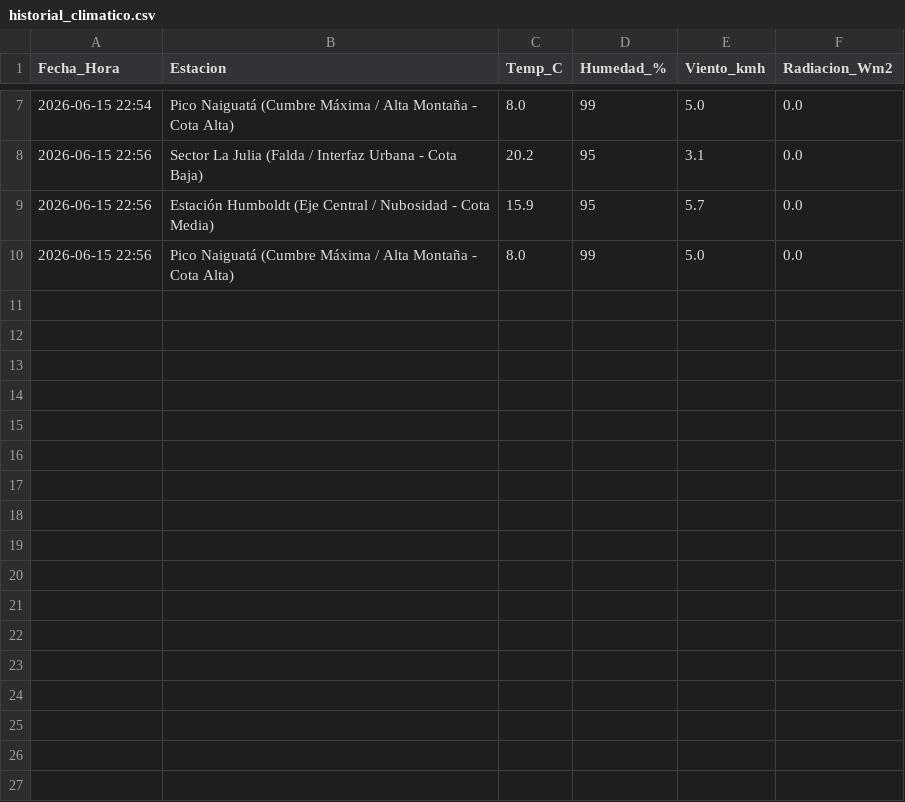
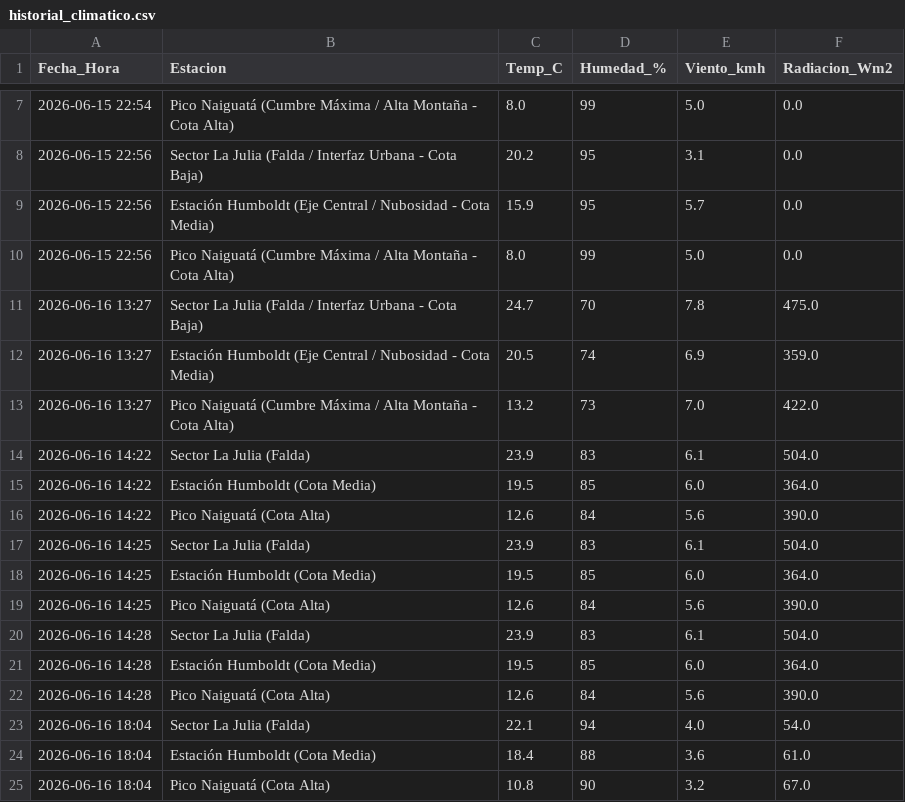
Before and after one commit to alevivash/Alerta-Avila, a CSV file: historial_climatico.csv, drawn as a sheet; only a part is shown, gaps mark what is left out.

```diff
--- a/historial_climatico.csv
+++ b/historial_climatico.csv
@@ -10 +10,16 @@ Fecha_Hora,Estacion,Temp_C,Humedad_%,Viento_kmh,Radiacion_Wm2
 2026-06-15 22:56,Pico Naiguatá (Cumbre Máxima / Alta Montaña - Cota Alta),8.0,99,5.0,0.0
+2026-06-16 13:27,Sector La Julia (Falda / Interfaz Urbana - Cota Baja),24.7,70,7.8,475.0
+2026-06-16 13:27,Estación Humboldt (Eje Central / Nubosidad - Cota Media),20.5,74,6.9,359.0
+2026-06-16 13:27,Pico Naiguatá (Cumbre Máxima / Alta Montaña - Cota Alta),13.2,73,7.0,422.0
+2026-06-16 14:22,Sector La Julia (Falda),23.9,83,6.1,504.0
+2026-06-16 14:22,Estación Humboldt (Cota Media),19.5,85,6.0,364.0
+2026-06-16 14:22,Pico Naiguatá (Cota Alta),12.6,84,5.6,390.0
+2026-06-16 14:25,Sector La Julia (Falda),23.9,83,6.1,504.0
+2026-06-16 14:25,Estación Humboldt (Cota Media),19.5,85,6.0,364.0
+2026-06-16 14:25,Pico Naiguatá (Cota Alta),12.6,84,5.6,390.0
+2026-06-16 14:28,Sector La Julia (Falda),23.9,83,6.1,504.0
+2026-06-16 14:28,Estación Humboldt (Cota Media),19.5,85,6.0,364.0
+2026-06-16 14:28,Pico Naiguatá (Cota Alta),12.6,84,5.6,390.0
+2026-06-16 18:04,Sector La Julia (Falda),22.1,94,4.0,54.0
+2026-06-16 18:04,Estación Humboldt (Cota Media),18.4,88,3.6,61.0
+2026-06-16 18:04,Pico Naiguatá (Cota Alta),10.8,90,3.2,67.0
```
Also changed, not shown: 11 other files.
